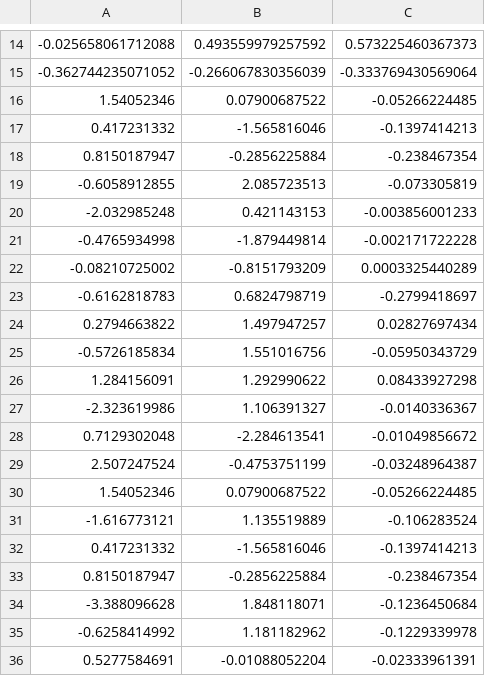
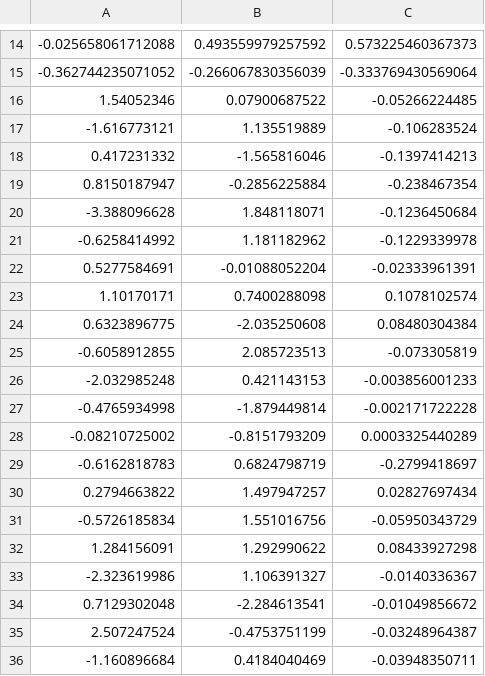
Before and after one commit to MohammadrezaDindarloo/ARASFactorSLAC, a CSV file: ArasFactor_long_cable_realdata_self_calibration_base/scampi_factor_graph/dataset/R_i_cpp_test.csv, drawn as a sheet; only a part is shown, gaps mark what is left out; the shorter side is filled out with more unchanged rows; the diff covers the shown part only.

```diff
--- a/ArasFactor_long_cable_realdata_self_calibration_base/scampi_factor_graph/dataset/R_i_cpp_test.csv
+++ b/ArasFactor_long_cable_realdata_self_calibration_base/scampi_factor_graph/dataset/R_i_cpp_test.csv
@@ -16,21 +16 @@
 1.54052346,0.07900687522,-0.05266224485
-0.417231332,-1.565816046,-0.1397414213
-0.8150187947,-0.2856225884,-0.238467354
--0.6058912855,2.085723513,-0.073305819
--2.032985248,0.421143153,-0.003856001233
--0.4765934998,-1.879449814,-0.002171722228
--0.08210725002,-0.8151793209,0.0003325440289
--0.6162818783,0.6824798719,-0.2799418697
-0.2794663822,1.497947257,0.02827697434
--0.5726185834,1.551016756,-0.05950343729
-1.284156091,1.292990622,0.08433927298
--2.323619986,1.106391327,-0.0140336367
-0.7129302048,-2.284613541,-0.01049856672
-2.507247524,-0.4753751199,-0.03248964387
-1.54052346,0.07900687522,-0.05266224485
--1.616773121,1.135519889,-0.106283524
-0.417231332,-1.565816046,-0.1397414213
-0.8150187947,-0.2856225884,-0.238467354
--3.388096628,1.848118071,-0.1236450684
--0.6258414992,1.181182962,-0.1229339978
-0.5277584691,-0.01088052204,-0.02333961391
```
Also changed, not shown: 29 removed rows elsewhere in this file, ArasFactor_long_cable_realdata_self_calibration_base/scampi_factor_graph/dataset/forces_cpp_test.csv, ArasFactor_long_cable_realdata_self_calibration_base/scampi_factor_graph/dataset/lc_meas_cpp_test.csv, 6 other files.
